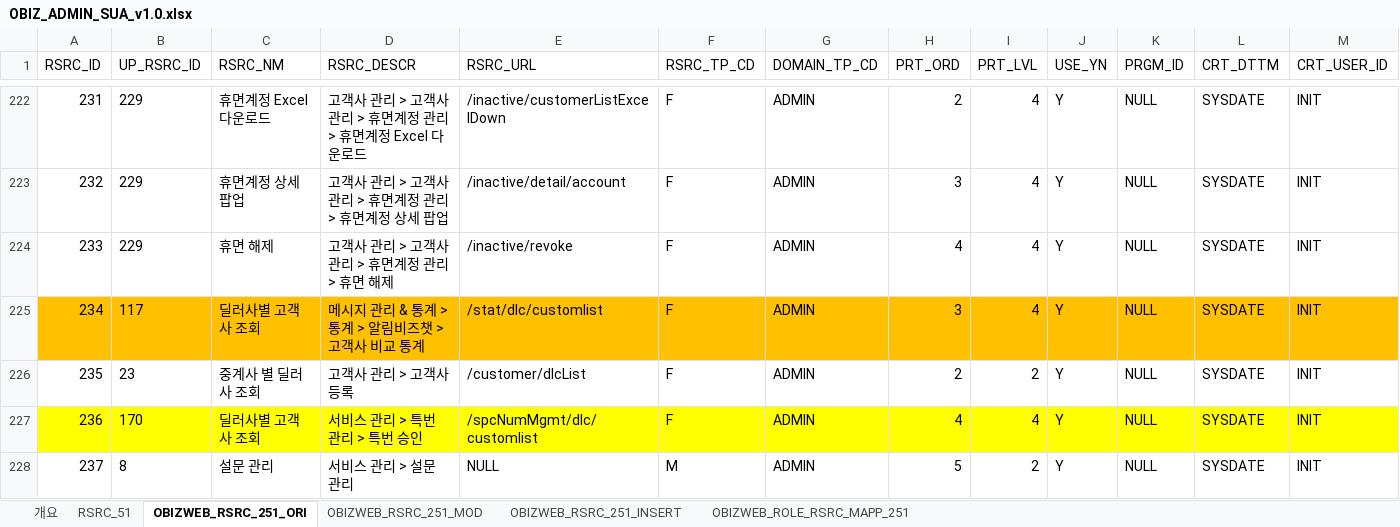
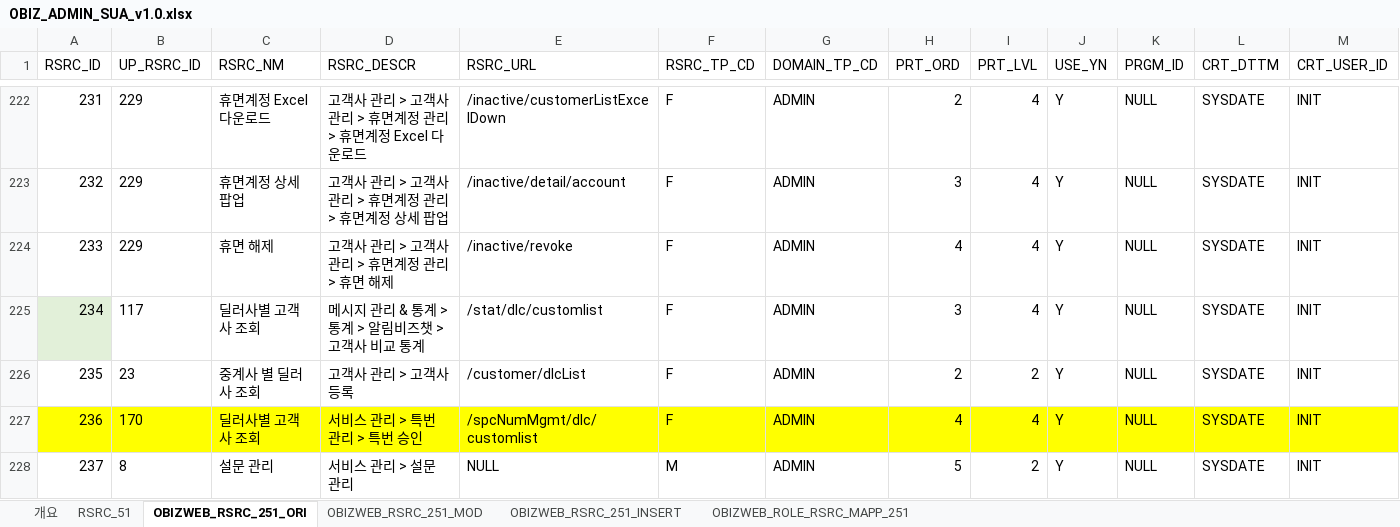
Before and after one commit to vivafoxdirector/tech-note, an Excel workbook: bizchat/유지보수/TASK2080/오비즈_롤정보/OBIZ_ADMIN_SUA_v1.0.xlsx, sheet OBIZWEB_RSRC_251_ORI, drawn as a sheet; only a part is shown, gaps mark what is left out; values as stored, in another font and other column widths than the file's, no borders; table styles not drawn; the diff covers the shown part only; the diff names each change by its address in the sheet, - before the commit and + after, or states it on an @@ line.

```diff
--- a/bizchat/유지보수/TASK2080/오비즈_롤정보/OBIZ_ADMIN_SUA_v1.0.xlsx (sheet OBIZWEB_RSRC_251_ORI)
+++ b/bizchat/유지보수/TASK2080/오비즈_롤정보/OBIZ_ADMIN_SUA_v1.0.xlsx (sheet OBIZWEB_RSRC_251_ORI)
-A225 fill: #FFC000
+A225 fill: #E2F0D9
-B225:M225 fill: #FFC000
+B225:M225 fill: none
```
Also changed, not shown: cell formats elsewhere in this sheet, sheet OBIZWEB_ROLE_RSRC_MAPP_251, bizchat/유지보수/TASK2080/오비즈_롤정보/OBIZ_ADMIN_RLC_v1.0.xlsx, 18 other files.
